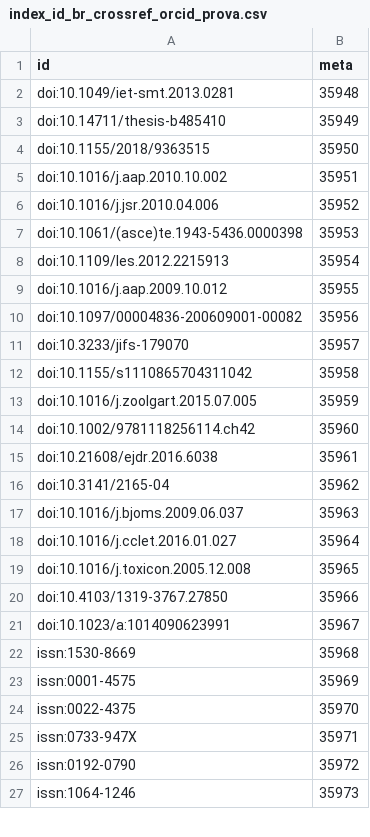
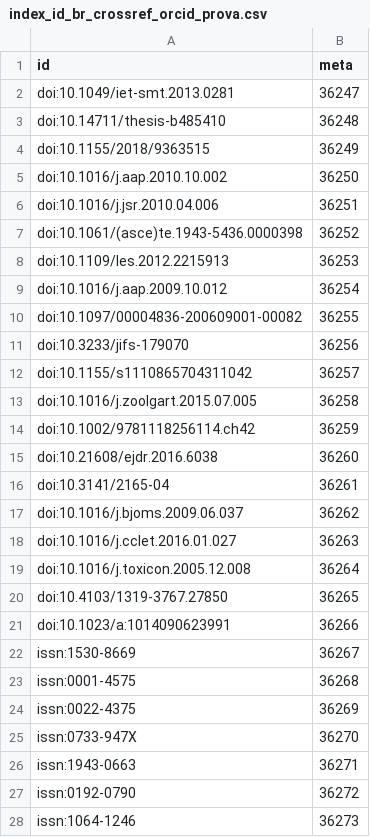
Before and after one commit to opencitations/oc_meta, a CSV file: crossref/csv/indices/crossref_orcid_prova/index_id_br_crossref_orcid_prova.csv, drawn as a sheet; only a part is shown; the diff covers the shown part only.

```diff
--- a/crossref/csv/indices/crossref_orcid_prova/index_id_br_crossref_orcid_prova.csv
+++ b/crossref/csv/indices/crossref_orcid_prova/index_id_br_crossref_orcid_prova.csv
@@ -1,27 +1,28 @@
 id	meta
-doi:10.1049/iet-smt.2013.0281	35948
-doi:10.14711/thesis-b485410	35949
-doi:10.1155/2018/9363515	35950
-doi:10.1016/j.aap.2010.10.002	35951
-doi:10.1016/j.jsr.2010.04.006	35952
-doi:10.1061/(asce)te.1943-5436.0000398	35953
-doi:10.1109/les.2012.2215913	35954
-doi:10.1016/j.aap.2009.10.012	35955
-doi:10.1097/00004836-200609001-00082	35956
-doi:10.3233/jifs-179070	35957
-doi:10.1155/s1110865704311042	35958
-doi:10.1016/j.zoolgart.2015.07.005	35959
-doi:10.1002/9781118256114.ch42	35960
-doi:10.21608/ejdr.2016.6038	35961
-doi:10.3141/2165-04	35962
-doi:10.1016/j.bjoms.2009.06.037	35963
-doi:10.1016/j.cclet.2016.01.027	35964
-doi:10.1016/j.toxicon.2005.12.008	35965
-doi:10.4103/1319-3767.27850	35966
-doi:10.1023/a:1014090623991	35967
-issn:1530-8669	35968
-issn:0001-4575	35969
-issn:0022-4375	35970
-issn:0733-947X	35971
-issn:0192-0790	35972
-issn:1064-1246	35973
+doi:10.1049/iet-smt.2013.0281	36247
+doi:10.14711/thesis-b485410	36248
+doi:10.1155/2018/9363515	36249
+doi:10.1016/j.aap.2010.10.002	36250
+doi:10.1016/j.jsr.2010.04.006	36251
+doi:10.1061/(asce)te.1943-5436.0000398	36252
+doi:10.1109/les.2012.2215913	36253
+doi:10.1016/j.aap.2009.10.012	36254
+doi:10.1097/00004836-200609001-00082	36255
+doi:10.3233/jifs-179070	36256
+doi:10.1155/s1110865704311042	36257
+doi:10.1016/j.zoolgart.2015.07.005	36258
+doi:10.1002/9781118256114.ch42	36259
+doi:10.21608/ejdr.2016.6038	36260
+doi:10.3141/2165-04	36261
+doi:10.1016/j.bjoms.2009.06.037	36262
+doi:10.1016/j.cclet.2016.01.027	36263
+doi:10.1016/j.toxicon.2005.12.008	36264
+doi:10.4103/1319-3767.27850	36265
+doi:10.1023/a:1014090623991	36266
+issn:1530-8669	36267
+issn:0001-4575	36268
+issn:0022-4375	36269
+issn:0733-947X	36270
+issn:1943-0663	36271
+issn:0192-0790	36272
+issn:1064-1246	36273
```
Also changed, not shown: 2 added rows and 7 edited cells elsewhere in this file, crossref/csv/indices/crossref_orcid_prova/data_crossref_orcid_prova.csv, crossref/csv/indices/crossref_orcid_prova/index_ar_crossref_orcid_prova.csv, 43 other files.
